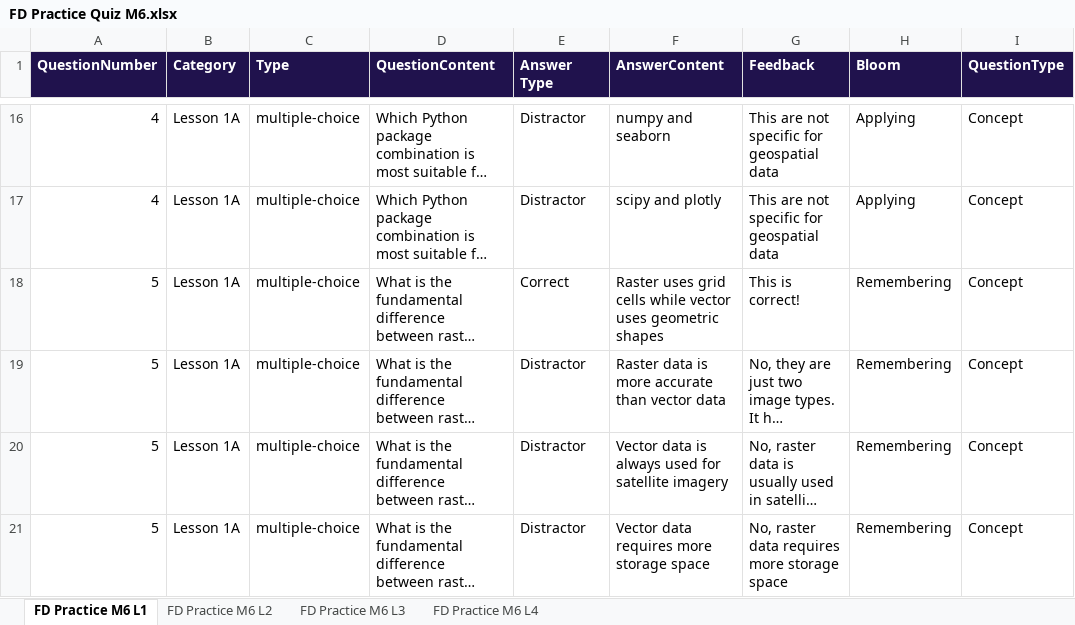
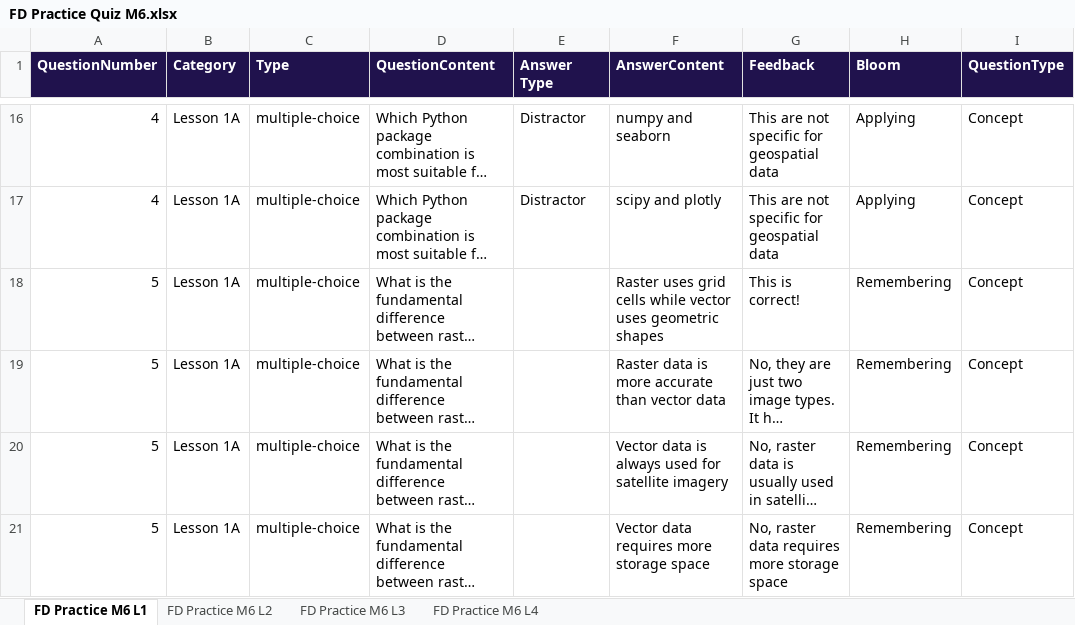
Before and after one commit to vincentshwu76/teaching_content_dev, an Excel workbook: FD Practice Quiz M6.xlsx, sheet FD Practice M6 L1, drawn as a sheet; only a part is shown, gaps mark what is left out; long unchanged cells end in …; values as stored, in another font and other column widths than the file's, no borders; charts and pictures not drawn; the diff names each change by its address in the sheet, - before the commit and + after, or states it on an @@ line.

Commit message:
Deleted some words from excel file

```diff
--- a/FD Practice Quiz M6.xlsx (sheet FD Practice M6 L1)
+++ b/FD Practice Quiz M6.xlsx (sheet FD Practice M6 L1)
-E18 (Answer Type): Correct
+E18 (Answer Type): (empty)
-E19:E21 (Answer Type): Distractor
+E19:E21 (Answer Type): (empty)
```
Also changed, not shown: charts or pictures.
